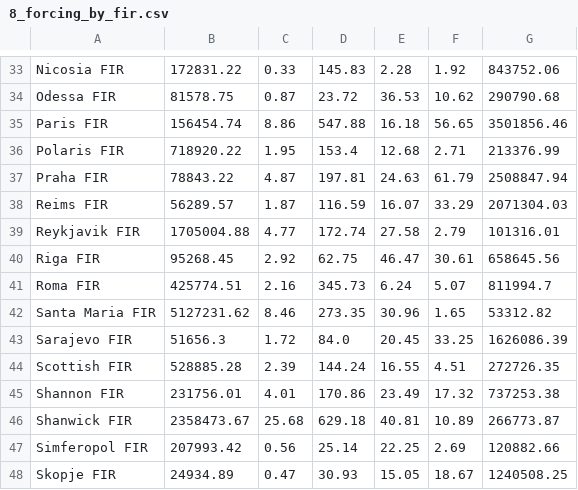
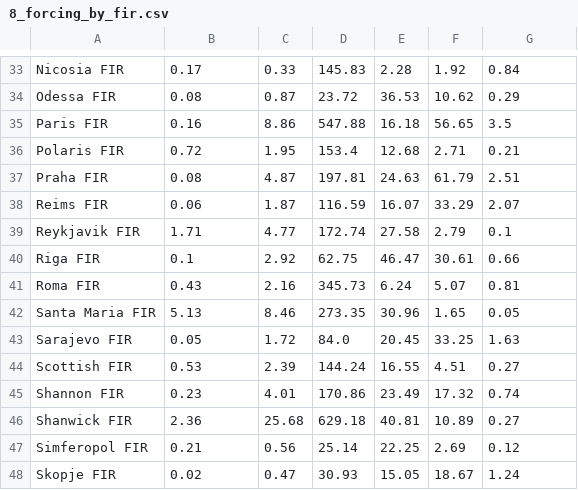
Before and after one commit to Transport-Environment/atm_and_contrail_avoidance, a CSV file: output/forcing/8_forcing_by_fir.csv, drawn as a sheet; only a part is shown, gaps mark what is left out; the diff covers the shown part only; the diff names each change by its address in the sheet, - before the commit and + after, or states it on an @@ line.

```diff
--- a/output/forcing/8_forcing_by_fir.csv
+++ b/output/forcing/8_forcing_by_fir.csv
-B33: 172831.22
+B33: 0.17
-G33: 843752.06
+G33: 0.84
-B34: 81578.75
+B34: 0.08
-G34: 290790.68
+G34: 0.29
-B35: 156454.74
+B35: 0.16
-G35: 3501856.46
+G35: 3.5
-B36: 718920.22
+B36: 0.72
-G36: 213376.99
+G36: 0.21
-B37: 78843.22
+B37: 0.08
-G37: 2508847.94
+G37: 2.51
-B38: 56289.57
+B38: 0.06
-G38: 2071304.03
+G38: 2.07
-B39: 1705004.88
+B39: 1.71
-G39: 101316.01
+G39: 0.1
-B40: 95268.45
+B40: 0.1
-G40: 658645.56
+G40: 0.66
-B41: 425774.51
+B41: 0.43
-G41: 811994.7
+G41: 0.81
-B42: 5127231.62
+B42: 5.13
-G42: 53312.82
+G42: 0.05
-B43: 51656.3
+B43: 0.05
-G43: 1626086.39
+G43: 1.63
-B44: 528885.28
+B44: 0.53
-G44: 272726.35
+G44: 0.27
-B45: 231756.01
+B45: 0.23
-G45: 737253.38
+G45: 0.74
-B46: 2358473.67
+B46: 2.36
-G46: 266773.87
+G46: 0.27
-B47: 207993.42
+B47: 0.21
-G47: 120882.66
+G47: 0.12
-B48: 24934.89
+B48: 0.02
-G48: 1240508.25
+G48: 1.24
```
Also changed, not shown: 1 added row, 1 removed row and 84 edited cells elsewhere in this file, 10 other files.
